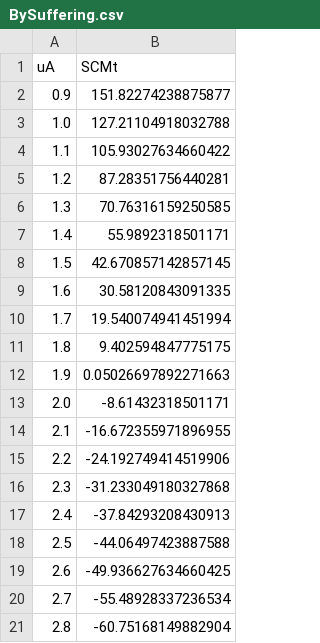
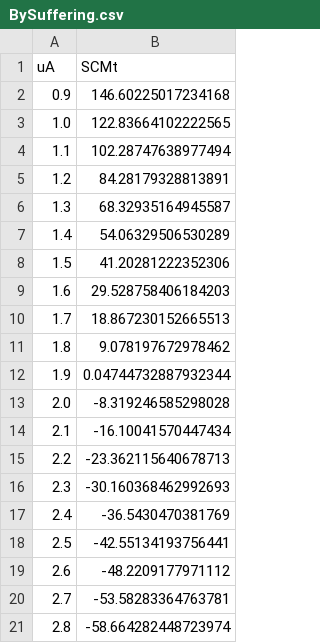
Before and after one commit to kevinkuruc/DICEFARM, a CSV file: Results/SCW/BySuffering.csv, drawn as a sheet.

```diff
--- a/Results/SCW/BySuffering.csv
+++ b/Results/SCW/BySuffering.csv
@@ -1,21 +1,21 @@
 uA,SCMt
-0.9,151.82274238875877
-1.0,127.21104918032788
-1.1,105.93027634660422
-1.2,87.28351756440281
-1.3,70.76316159250585
-1.4,55.9892318501171
-1.5,42.670857142857145
-1.6,30.58120843091335
-1.7,19.540074941451994
-1.8,9.402594847775175
-1.9,0.05026697892271663
-2.0,-8.61432318501171
-2.1,-16.672355971896955
-2.2,-24.192749414519906
-2.3,-31.233049180327868
-2.4,-37.84293208430913
-2.5,-44.06497423887588
-2.6,-49.936627634660425
-2.7,-55.48928337236534
-2.8,-60.75168149882904
+0.9,146.60225017234168
+1.0,122.83664102222565
+1.1,102.28747638977494
+1.2,84.28179328813891
+1.3,68.32935164945587
+1.4,54.06329506530289
+1.5,41.20281222352306
+1.6,29.528758406184203
+1.7,18.867230152665513
+1.8,9.078197672978462
+1.9,0.04744732887932344
+2.0,-8.319246585298028
+2.1,-16.10041570447434
+2.2,-23.362115640678713
+2.3,-30.160368462992693
+2.4,-36.5430470381769
+2.5,-42.55134193756441
+2.6,-48.2209177971112
+2.7,-53.58283364763781
+2.8,-58.664282448723974
```
Also changed, not shown: Results/SCW/Figure4.csv, Results/SCW/Table2.csv, 11 other files.
